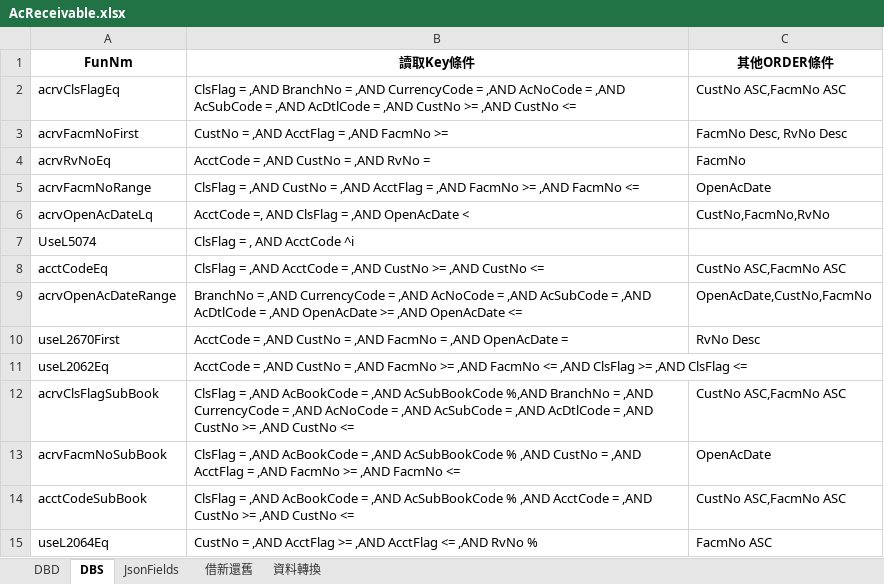
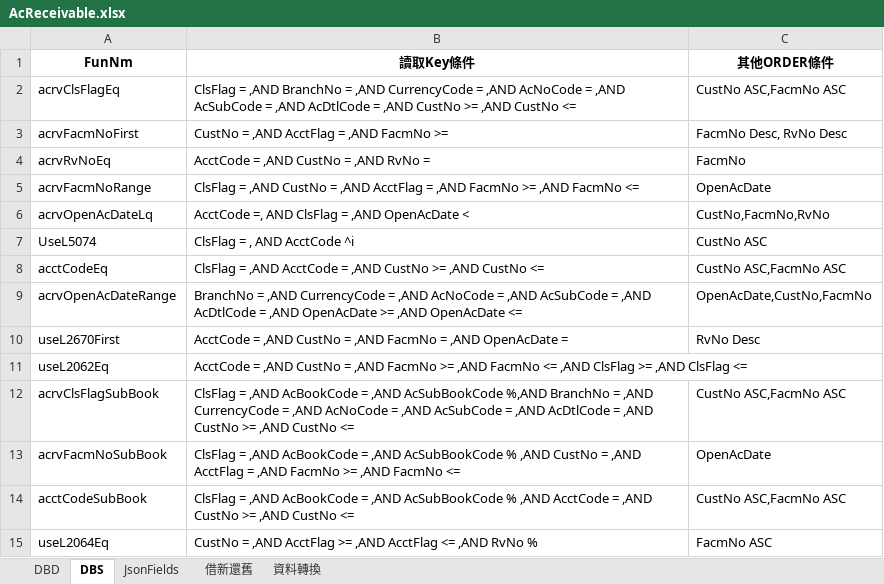
Before and after one commit to hrne/SKL_URS, an Excel workbook: DbLayouts/L6-共同作業/AcReceivable.xlsx, sheet DBS, drawn as a sheet; values as stored, in another font and other column widths than the file's, no borders; the diff names each change by its address in the sheet, - before the commit and + after, or states it on an @@ line.

Commit message:
GenTable updates

```diff
--- a/DbLayouts/L6-共同作業/AcReceivable.xlsx (sheet DBS)
+++ b/DbLayouts/L6-共同作業/AcReceivable.xlsx (sheet DBS)
-C7 (其他ORDER條件): (empty)
+C7 (其他ORDER條件): CustNo ASC
```
Also changed, not shown: DbLayouts/L4-批次作業/BankDeductDtl.xlsx, DbLayouts/L5-管理性作業/CollList.xlsx, 2 other files.
